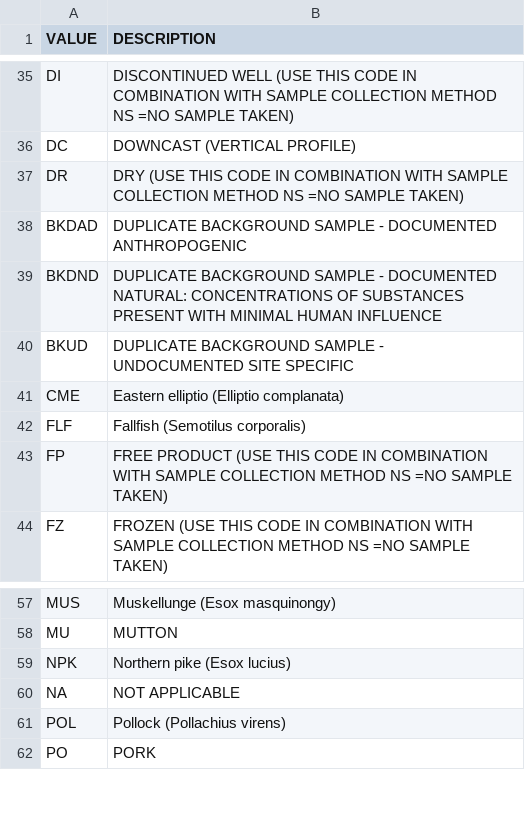
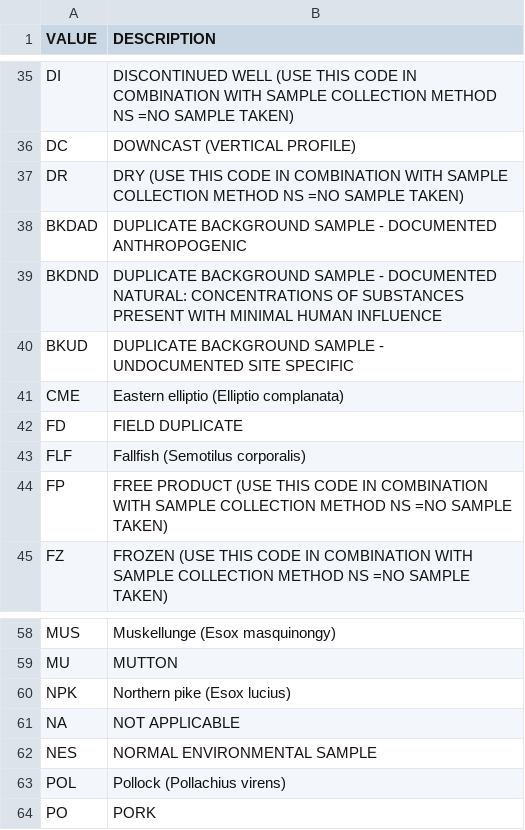
Before and after one commit to SAWGraph/pfas-kg, a CSV file: datasets/maine/egad/metadata/sample_type_qualifier.csv, drawn as a sheet; only a part is shown, gaps mark what is left out; the diff names each change by its address in the sheet, - before the commit and + after, or states it on an @@ line.

Commit message:
egad fix SDWIS uri, add sample material type qualifier (species), add date to logs

```diff
--- a/datasets/maine/egad/metadata/sample_type_qualifier.csv
+++ b/datasets/maine/egad/metadata/sample_type_qualifier.csv
+row 42: FD | FIELD DUPLICATE
+row 62: NES | NORMAL ENVIRONMENTAL SAMPLE
```
Also changed, not shown: 6 other files.
